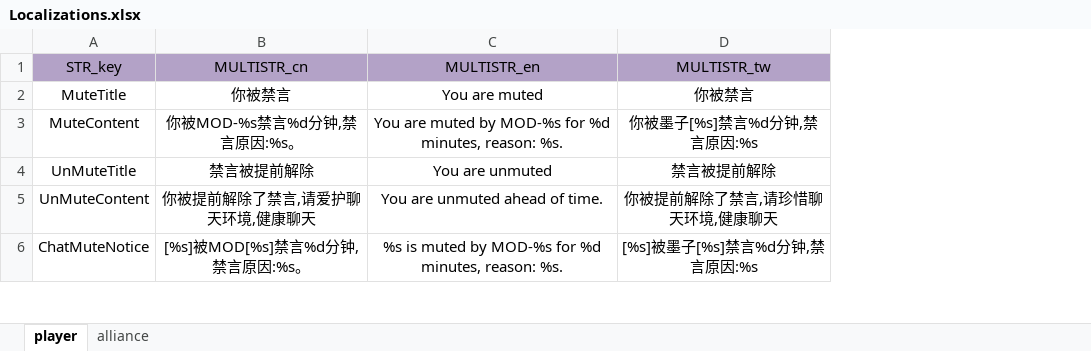
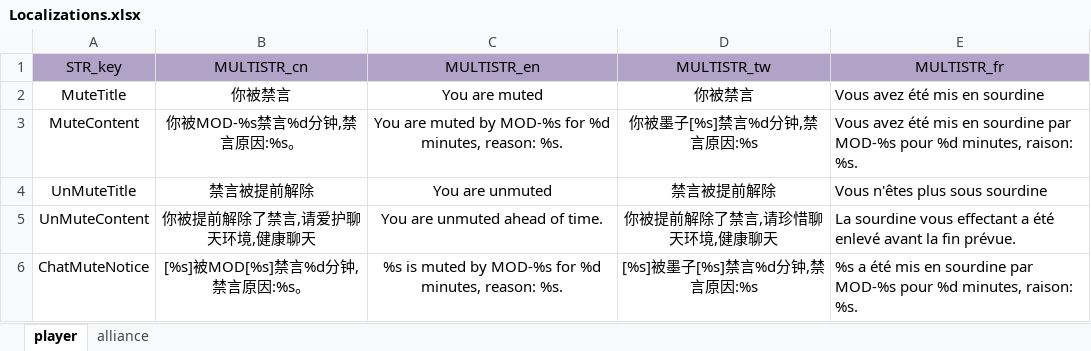
Before and after one commit to ModunZhang/kod_server, an Excel workbook: gameData/server/Localizations.xlsx, sheet player, drawn as a sheet; only a part is shown; values as stored, in another font and other column widths than the file's, no borders; the diff names each change by its address in the sheet, - before the commit and + after, or states it on an @@ line.

```diff
--- a/gameData/server/Localizations.xlsx (sheet player)
+++ b/gameData/server/Localizations.xlsx (sheet player)
+column E (MULTISTR_fr), rows 2-6: Vous avez été mis en sourdine | Vous avez été mis en sourdine par MOD-%s pour %d minutes, raison: %s. | Vous n'êtes plus sous sourdine | La sourdine vous effectant a été enlevé avant la fin prévue. | %s a été mis en sourdine par MOD-%s pour %d minutes, raison: %s.
```
Also changed, not shown: sheet alliance, 2 other files.
